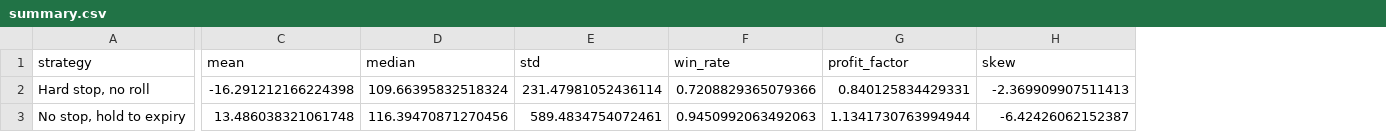
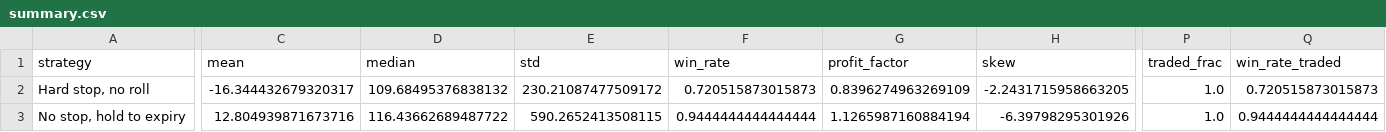
Before and after one commit to joewang01/mini-bert, a CSV file: results/summary.csv, drawn as a sheet; only a part is shown, gaps mark what is left out; the diff covers the shown part only; the diff names each change by its address in the sheet, - before the commit and + after, or states it on an @@ line.

```diff
--- a/results/summary.csv
+++ b/results/summary.csv
+column P (traded_frac), rows 2-3: 1.0 | 1.0
+column Q (win_rate_traded), rows 2-3: 0.720515873015873 | 0.9444444444444444
-C2 (mean): -16.291212166224398
+C2 (mean): -16.344432679320317
-D2 (median): 109.66395832518324
+D2 (median): 109.68495376838132
-E2 (std): 231.47981052436114
+E2 (std): 230.21087477509172
-F2 (win_rate): 0.7208829365079366
+F2 (win_rate): 0.720515873015873
-G2 (profit_factor): 0.840125834429331
+G2 (profit_factor): 0.8396274963269109
-H2 (skew): -2.369909907511413
+H2 (skew): -2.2431715958663205
-C3 (mean): 13.486038321061748
+C3 (mean): 12.804939871673716
-D3 (median): 116.39470871270456
+D3 (median): 116.43662689487722
-E3 (std): 589.4834754072461
+E3 (std): 590.2652413508115
-F3 (win_rate): 0.9450992063492063
+F3 (win_rate): 0.9444444444444444
-G3 (profit_factor): 1.1341730763994944
+G3 (profit_factor): 1.1265987160884194
-H3 (skew): -6.42426062152387
+H3 (skew): -6.39798295301926
```
Also changed, not shown: 130 edited cells elsewhere in this file, 12 other files.
